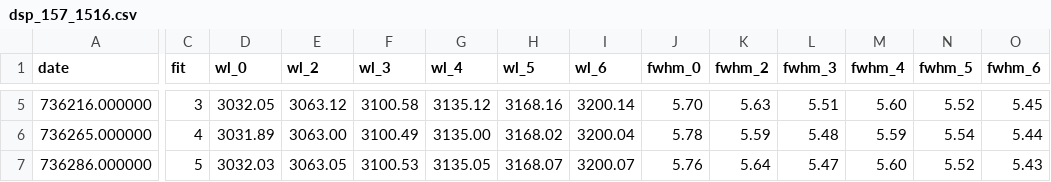
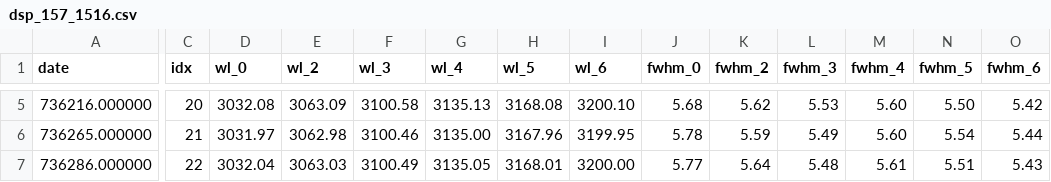
Before and after one commit to Eubrew-net/ATMOZ, a CSV file: uncertainty/dsp_157_1516.csv, drawn as a sheet; only a part is shown, gaps mark what is left out; the diff covers the shown part only; the diff names each change by its address in the sheet, - before the commit and + after, or states it on an @@ line.

```diff
--- a/uncertainty/dsp_157_1516.csv
+++ b/uncertainty/dsp_157_1516.csv
-C1: fit
+C1: idx
-C5 (idx): 3
+C5 (idx): 20
-D5 (wl_0): 3032.05
+D5 (wl_0): 3032.08
-E5 (wl_2): 3063.12
+E5 (wl_2): 3063.09
-G5 (wl_4): 3135.12
+G5 (wl_4): 3135.13
-H5 (wl_5): 3168.16
+H5 (wl_5): 3168.08
-I5 (wl_6): 3200.14
+I5 (wl_6): 3200.10
-J5 (fwhm_0): 5.70
+J5 (fwhm_0): 5.68
-K5 (fwhm_2): 5.63
+K5 (fwhm_2): 5.62
-L5 (fwhm_3): 5.51
+L5 (fwhm_3): 5.53
-N5 (fwhm_5): 5.52
+N5 (fwhm_5): 5.50
-O5 (fwhm_6): 5.45
+O5 (fwhm_6): 5.42
-C6 (idx): 4
+C6 (idx): 21
-D6 (wl_0): 3031.89
+D6 (wl_0): 3031.97
-E6 (wl_2): 3063.00
+E6 (wl_2): 3062.98
-F6 (wl_3): 3100.49
+F6 (wl_3): 3100.46
-H6 (wl_5): 3168.02
+H6 (wl_5): 3167.96
-I6 (wl_6): 3200.04
+I6 (wl_6): 3199.95
-L6 (fwhm_3): 5.48
+L6 (fwhm_3): 5.49
-M6 (fwhm_4): 5.59
+M6 (fwhm_4): 5.60
-C7 (idx): 5
+C7 (idx): 22
-D7 (wl_0): 3032.03
+D7 (wl_0): 3032.04
-E7 (wl_2): 3063.05
+E7 (wl_2): 3063.03
-F7 (wl_3): 3100.53
+F7 (wl_3): 3100.49
-H7 (wl_5): 3168.07
+H7 (wl_5): 3168.01
-I7 (wl_6): 3200.07
+I7 (wl_6): 3200.00
-J7 (fwhm_0): 5.76
+J7 (fwhm_0): 5.77
-L7 (fwhm_3): 5.47
+L7 (fwhm_3): 5.48
-M7 (fwhm_4): 5.60
+M7 (fwhm_4): 5.61
-N7 (fwhm_5): 5.52
+N7 (fwhm_5): 5.51
```
Also changed, not shown: 1 added row and 112 edited cells elsewhere in this file, uncertainty/dsp_183_1516.csv, uncertainty/dsp_185_1516.csv, 6 other files.
